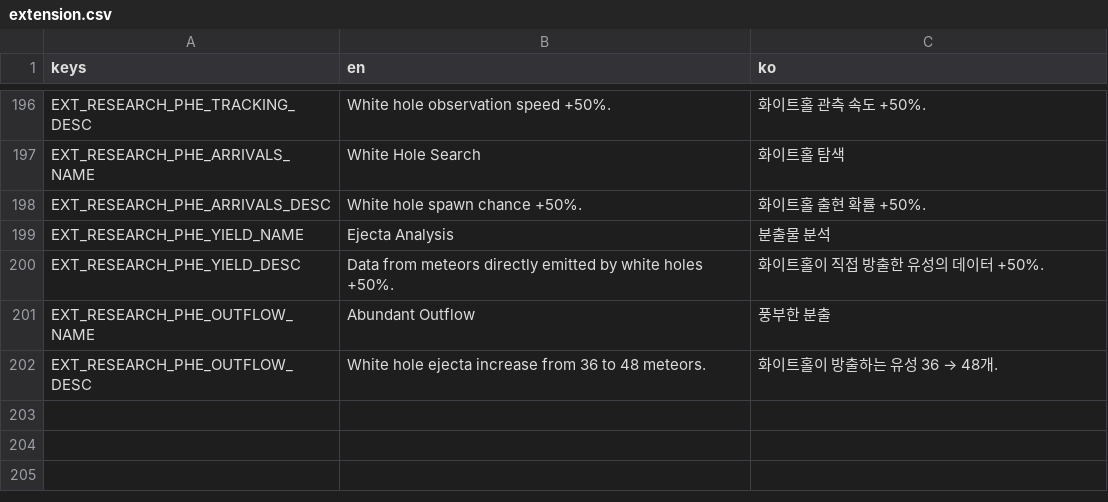
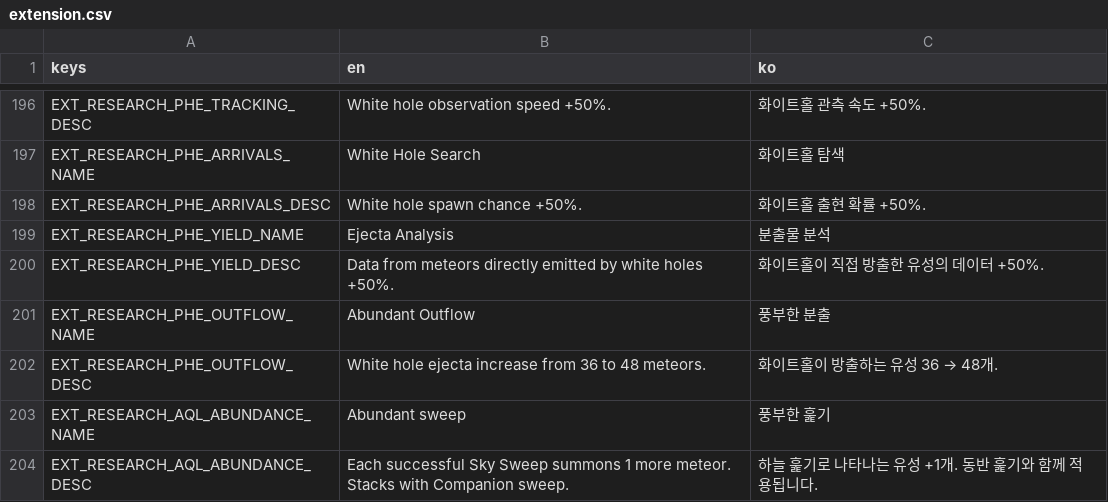
Before and after one commit to frotrue/nightwatch-array, a CSV file: localization/extension.csv, drawn as a sheet; only a part is shown, gaps mark what is left out.

```diff
--- a/localization/extension.csv
+++ b/localization/extension.csv
@@ -202 +202,3 @@ EXT_RESEARCH_PHE_OUTFLOW_NAME,Abundant Outflow,풍부한 분출
 EXT_RESEARCH_PHE_OUTFLOW_DESC,White hole ejecta increase from 36 to 48 meteors.,화이트홀이 방출하는 유성 36 → 48개.
+EXT_RESEARCH_AQL_ABUNDANCE_NAME,Abundant sweep,풍부한 훑기
+EXT_RESEARCH_AQL_ABUNDANCE_DESC,Each successful Sky Sweep summons 1 more meteor. Stacks with Companion sweep.,하늘 훑기로 나타나는 유성 +1개. 동반 훑기와 함께 적용됩니다.
```
Also changed, not shown: localization/constellation_extension.csv, 19 other files.
